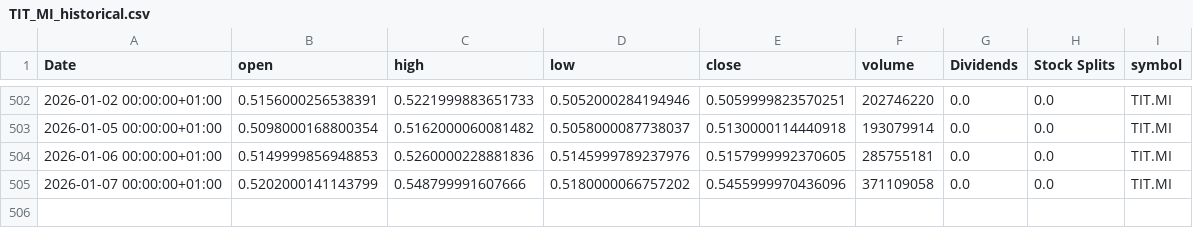
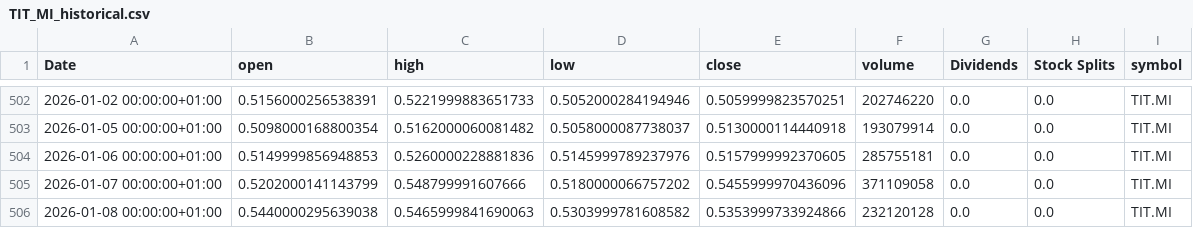
Before and after one commit to valeriofaggi/TradingClaude, a CSV file: data/TIT_MI_historical.csv, drawn as a sheet; only a part is shown, gaps mark what is left out; the diff names each change by its address in the sheet, - before the commit and + after, or states it on an @@ line.

```diff
--- a/data/TIT_MI_historical.csv
+++ b/data/TIT_MI_historical.csv
+row 506: 2026-01-08 00:00:00+01:00 | 0.5440000295639038 | 0.5465999841690063 | 0.5303999781608582 | 0.5353999733924866 | 232120128 | 0.0 | 0.0 | TIT.MI
```
Also changed, not shown: data/A2A_MI_historical.csv, data/BAMI_MI_historical.csv, 7 other files.
